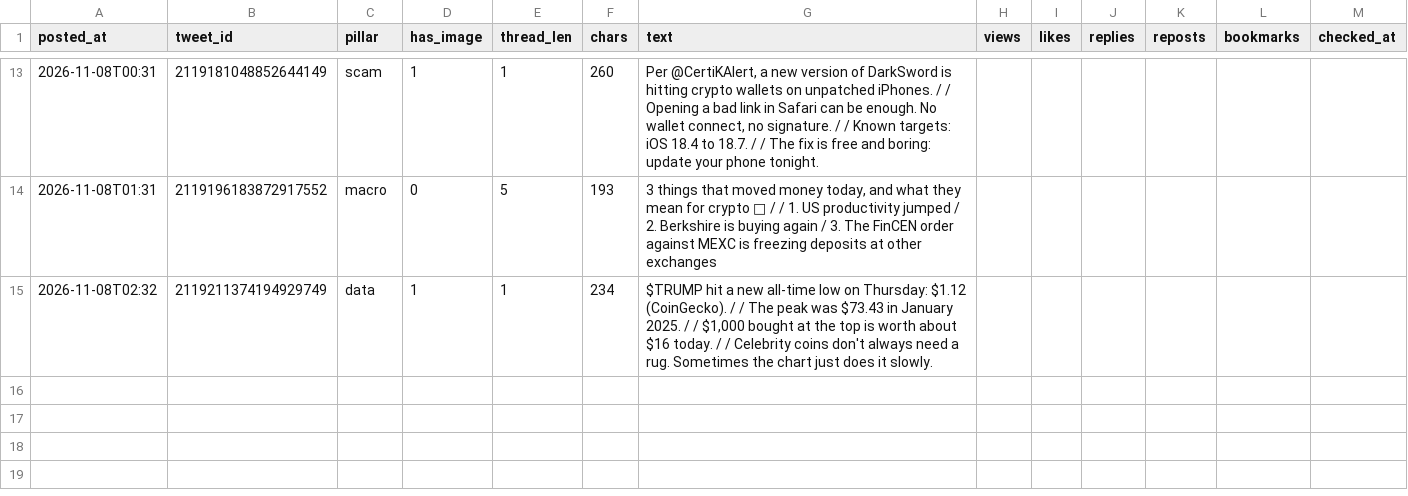
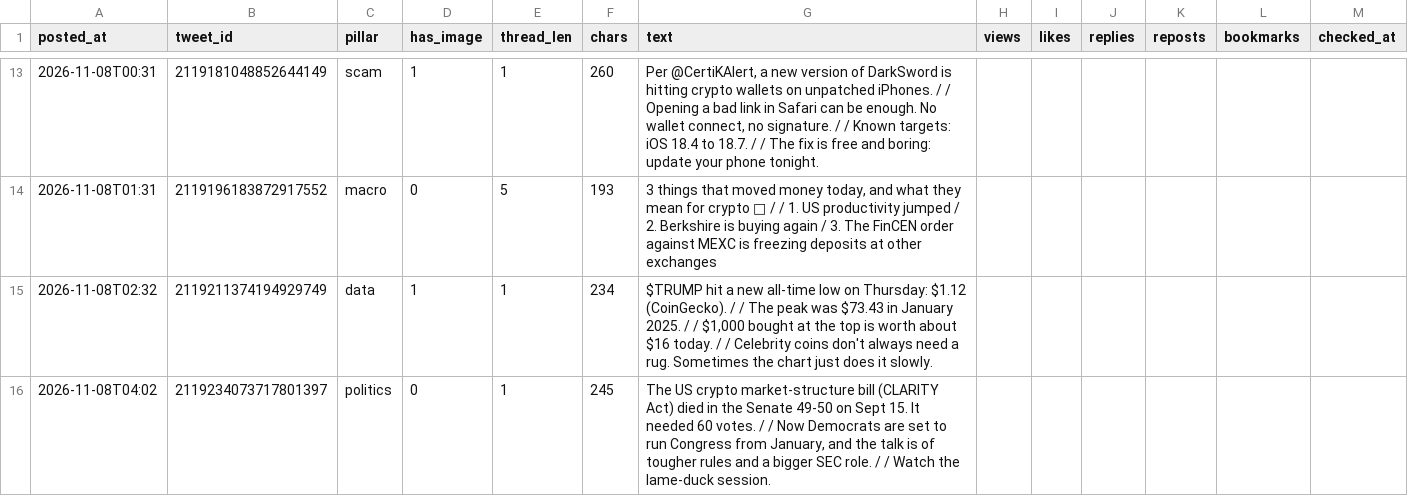
Before and after one commit to issambkkal/x-meme-desk, a CSV file: analytics/posts.csv, drawn as a sheet; only a part is shown, gaps mark what is left out; the diff names each change by its address in the sheet, - before the commit and + after, or states it on an @@ line.

```diff
--- a/analytics/posts.csv
+++ b/analytics/posts.csv
+row 16: 2026-11-08T04:02 | 2119234073717801397 | politics | 0 | 1 | 245 | The US crypto market-structure bill (CLARITY Act) died in the Senate 49-50 on Sept 15. It needed 60 votes. / / Now Democrats are set to run Congress from January, and the talk is of tougher rules and a bigger SEC role. / / Watch the lame-duck session.
```
Also changed, not shown: 3 other files.
